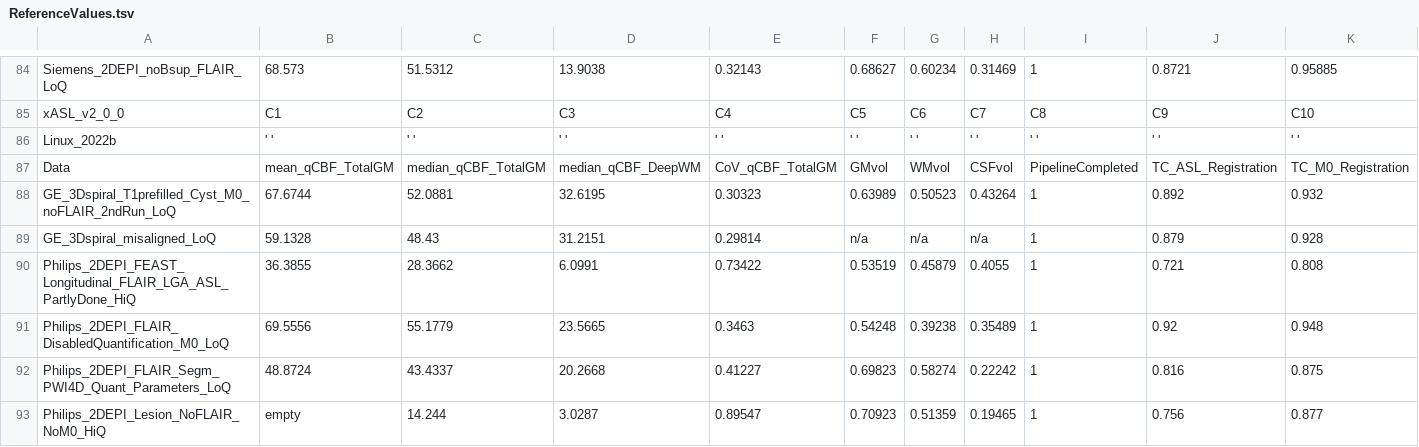
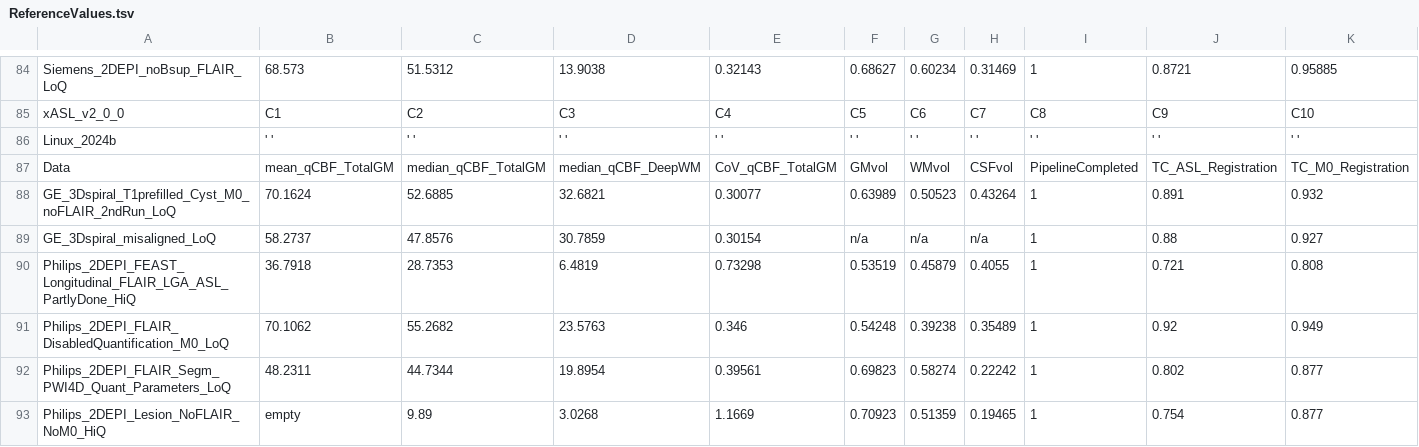
Before and after one commit to ExploreASL/ExploreASL, a TSV file: Testing/Reference/ReferenceValues.tsv, drawn as a sheet; only a part is shown, gaps mark what is left out; the diff covers the shown part only.

```diff
--- a/Testing/Reference/ReferenceValues.tsv
+++ b/Testing/Reference/ReferenceValues.tsv
@@ -85,9 +85,9 @@ Siemens_2DEPI_noBsup_FLAIR_LoQ	68.573	51.5312	13.9038	0.32143	0.68627	0.60234	0.
 xASL_v2_0_0	C1	C2	C3	C4	C5	C6	C7	C8	C9	C10
-Linux_2022b	' '	' '	' '	' '	' '	' '	' '	' '	' '	' '
+Linux_2024b	' '	' '	' '	' '	' '	' '	' '	' '	' '	' '
 Data	mean_qCBF_TotalGM	median_qCBF_TotalGM	median_qCBF_DeepWM	CoV_qCBF_TotalGM	GMvol	WMvol	CSFvol	PipelineCompleted	TC_ASL_Registration	TC_M0_Registration
-GE_3Dspiral_T1prefilled_Cyst_M0_noFLAIR_2ndRun_LoQ	67.6744	52.0881	32.6195	0.30323	0.63989	0.50523	0.43264	1	0.892	0.932
-GE_3Dspiral_misaligned_LoQ	59.1328	48.43	31.2151	0.29814	n/a	n/a	n/a	1	0.879	0.928
-Philips_2DEPI_FEAST_Longitudinal_FLAIR_LGA_ASL_PartlyDone_HiQ	36.3855	28.3662	6.0991	0.73422	0.53519	0.45879	0.4055	1	0.721	0.808
-Philips_2DEPI_FLAIR_DisabledQuantification_M0_LoQ	69.5556	55.1779	23.5665	0.3463	0.54248	0.39238	0.35489	1	0.92	0.948
-Philips_2DEPI_FLAIR_Segm_PWI4D_Quant_Parameters_LoQ	48.8724	43.4337	20.2668	0.41227	0.69823	0.58274	0.22242	1	0.816	0.875
-Philips_2DEPI_Lesion_NoFLAIR_NoM0_HiQ	empty	14.244	3.0287	0.89547	0.70923	0.51359	0.19465	1	0.756	0.877
+GE_3Dspiral_T1prefilled_Cyst_M0_noFLAIR_2ndRun_LoQ	70.1624	52.6885	32.6821	0.30077	0.63989	0.50523	0.43264	1	0.891	0.932
+GE_3Dspiral_misaligned_LoQ	58.2737	47.8576	30.7859	0.30154	n/a	n/a	n/a	1	0.88	0.927
+Philips_2DEPI_FEAST_Longitudinal_FLAIR_LGA_ASL_PartlyDone_HiQ	36.7918	28.7353	6.4819	0.73298	0.53519	0.45879	0.4055	1	0.721	0.808
+Philips_2DEPI_FLAIR_DisabledQuantification_M0_LoQ	70.1062	55.2682	23.5763	0.346	0.54248	0.39238	0.35489	1	0.92	0.949
+Philips_2DEPI_FLAIR_Segm_PWI4D_Quant_Parameters_LoQ	48.2311	44.7344	19.8954	0.39561	0.69823	0.58274	0.22242	1	0.802	0.877
+Philips_2DEPI_Lesion_NoFLAIR_NoM0_HiQ	empty	9.89	3.0268	1.1669	0.70923	0.51359	0.19465	1	0.754	0.877
```
Also changed, not shown: 25 edited cells elsewhere in this file, 2 other files.
